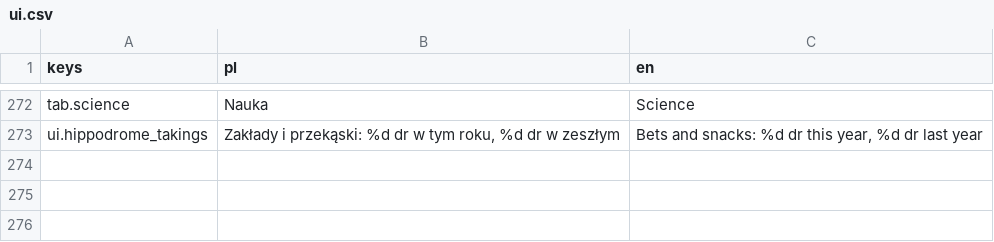
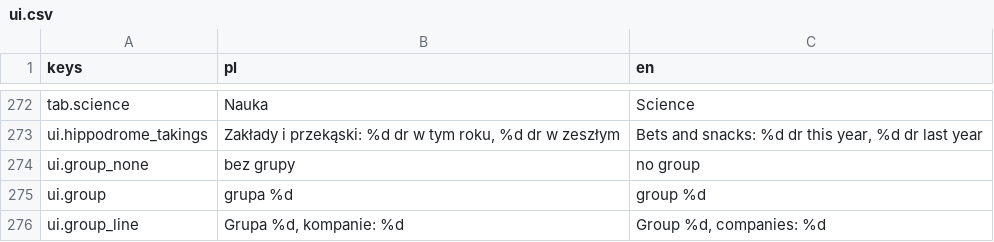
Before and after one commit to rembednarczyk/BogowieOlimpu, a CSV file: game/i18n/ui.csv, drawn as a sheet; only a part is shown, gaps mark what is left out.

```diff
--- a/game/i18n/ui.csv
+++ b/game/i18n/ui.csv
@@ -273 +273,4 @@ tab.science,Nauka,Science
 ui.hippodrome_takings,"  Zakłady i przekąski: %d dr w tym roku, %d dr w zeszłym","  Bets and snacks: %d dr this year, %d dr last year"
+ui.group_none,bez grupy,no group
+ui.group,grupa %d,group %d
+ui.group_line,"Grupa %d, kompanie: %d","Group %d, companies: %d"
```
Also changed, not shown: 4 other files.
